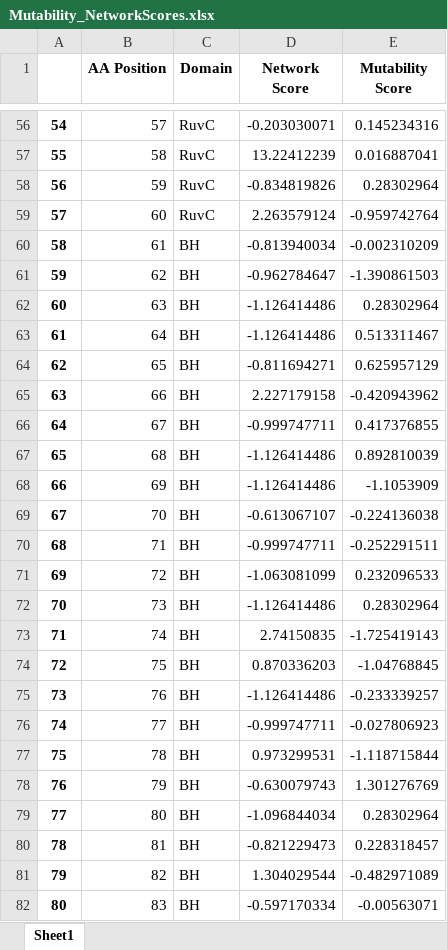
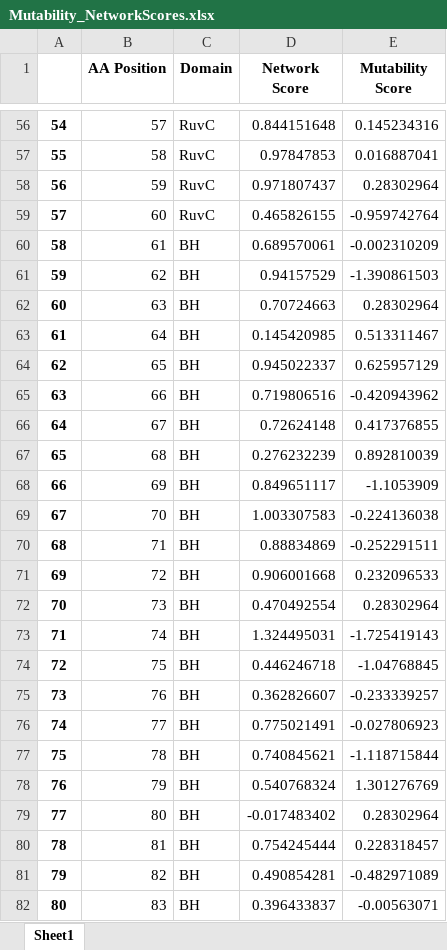
Before and after one commit to sayoeweje/20440-Project, an Excel workbook: src/Mutability_NetworkScores.xlsx, sheet Sheet1, drawn as a sheet; only a part is shown, gaps mark what is left out; values as stored, in another font and other column widths than the file's, no borders; the diff covers the shown part only; the diff names each change by its address in the sheet, - before the commit and + after, or states it on an @@ line.

```diff
--- a/src/Mutability_NetworkScores.xlsx (sheet Sheet1)
+++ b/src/Mutability_NetworkScores.xlsx (sheet Sheet1)
-D56 (Network Score): -0.203030071
+D56 (Network Score): 0.844151648
-D57 (Network Score): 13.22412239
+D57 (Network Score): 0.97847853
-D58 (Network Score): -0.834819826
+D58 (Network Score): 0.971807437
-D59 (Network Score): 2.263579124
+D59 (Network Score): 0.465826155
-D60 (Network Score): -0.813940034
+D60 (Network Score): 0.689570061
-D61 (Network Score): -0.962784647
+D61 (Network Score): 0.94157529
-D62 (Network Score): -1.126414486
+D62 (Network Score): 0.70724663
-D63 (Network Score): -1.126414486
+D63 (Network Score): 0.145420985
-D64 (Network Score): -0.811694271
+D64 (Network Score): 0.945022337
-D65 (Network Score): 2.227179158
+D65 (Network Score): 0.719806516
-D66 (Network Score): -0.999747711
+D66 (Network Score): 0.72624148
-D67 (Network Score): -1.126414486
+D67 (Network Score): 0.276232239
-D68 (Network Score): -1.126414486
+D68 (Network Score): 0.849651117
-D69 (Network Score): -0.613067107
+D69 (Network Score): 1.003307583
-D70 (Network Score): -0.999747711
+D70 (Network Score): 0.88834869
-D71 (Network Score): -1.063081099
+D71 (Network Score): 0.906001668
-D72 (Network Score): -1.126414486
+D72 (Network Score): 0.470492554
-D73 (Network Score): 2.74150835
+D73 (Network Score): 1.324495031
-D74 (Network Score): 0.870336203
+D74 (Network Score): 0.446246718
-D75 (Network Score): -1.126414486
+D75 (Network Score): 0.362826607
-D76 (Network Score): -0.999747711
+D76 (Network Score): 0.775021491
-D77 (Network Score): 0.973299531
+D77 (Network Score): 0.740845621
-D78 (Network Score): -0.630079743
+D78 (Network Score): 0.540768324
-D79 (Network Score): -1.096844034
+D79 (Network Score): -0.017483402
-D80 (Network Score): -0.821229473
+D80 (Network Score): 0.754245444
-D81 (Network Score): 1.304029544
+D81 (Network Score): 0.490854281
-D82 (Network Score): -0.597170334
+D82 (Network Score): 0.396433837
```
Also changed, not shown: 1274 edited cells elsewhere in this sheet, src/AminoAcids_NetworkScores.xlsx, 5 other files.
